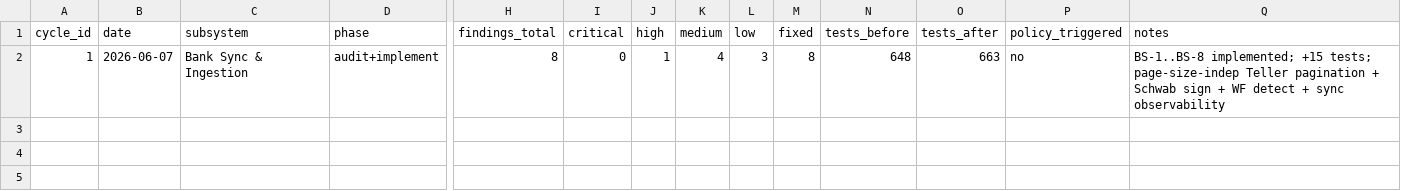
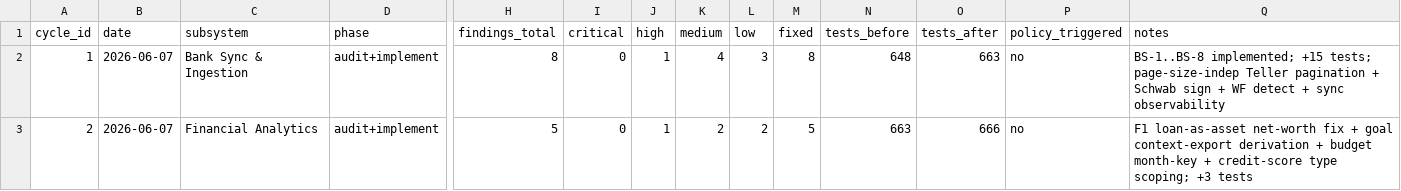
Before and after one commit to robinchoudhuryums/pers-fin, a CSV file: .cycle/metrics.csv, drawn as a sheet; only a part is shown, gaps mark what is left out; rows hold the shown columns only; the diff names each change by its address in the sheet, - before the commit and + after, or states it on an @@ line.

```diff
--- a/.cycle/metrics.csv
+++ b/.cycle/metrics.csv
+row 3: 2 | 2026-06-07 | Financial Analytics | audit+implement | 5 | 0 | 1 | 2 | 2 | 5 | 663 | 666 | no | F1 loan-as-asset net-worth fix + goal context-export derivation + budget month-key + credit-score type scoping; +3 tests
```
Also changed, not shown: 6 other files.
